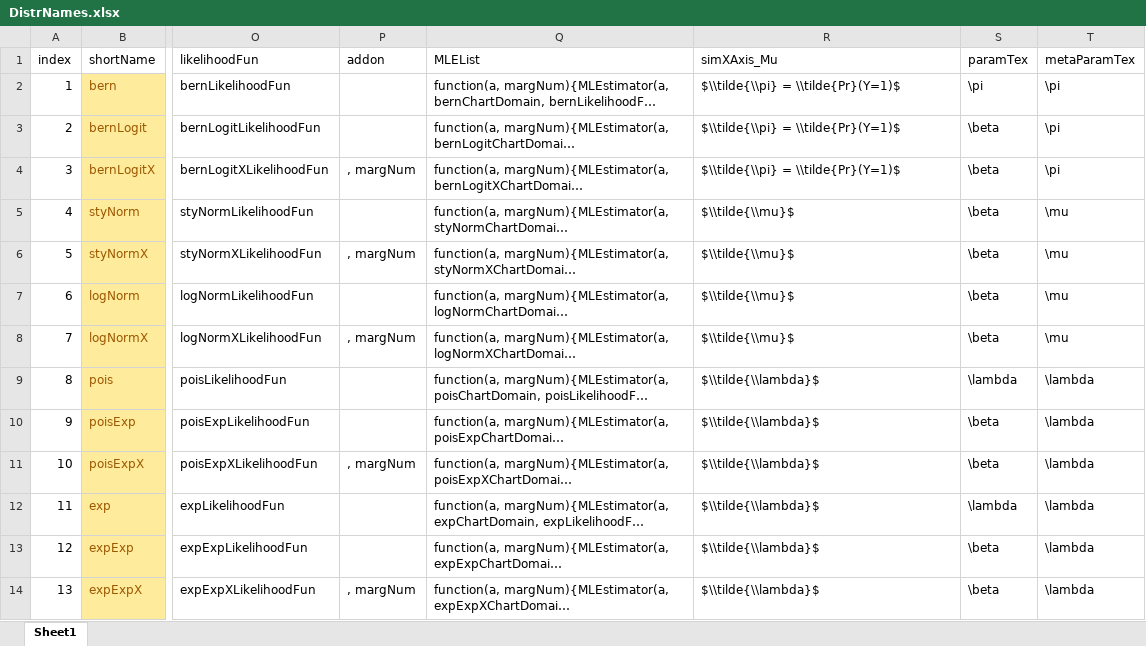
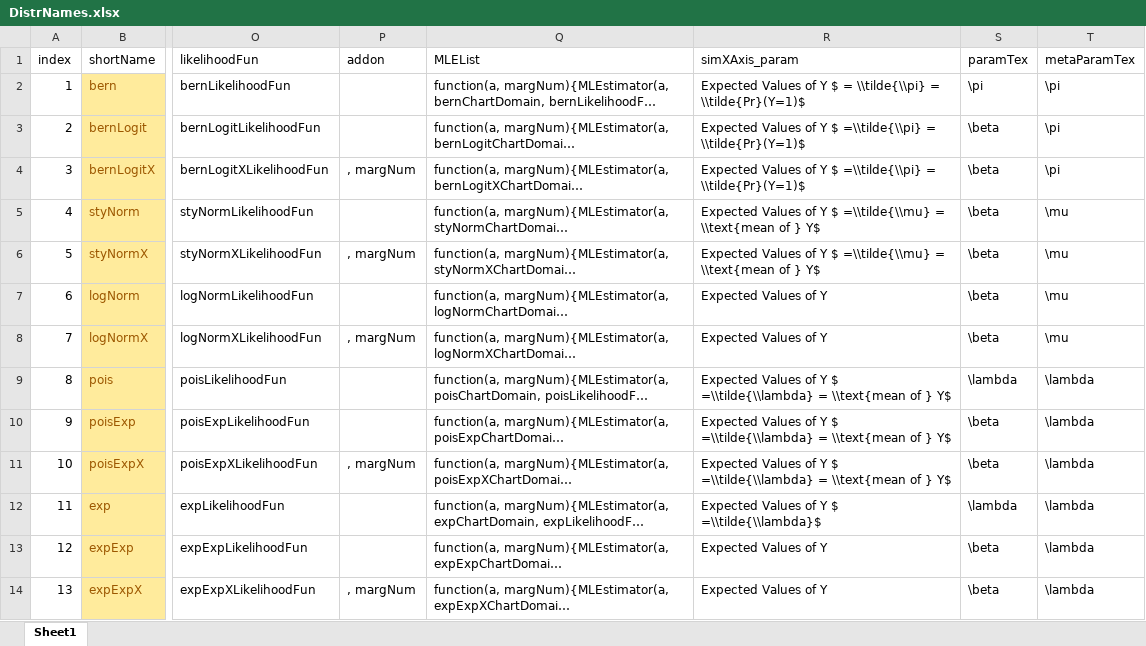
Before and after one commit to iqss-research/2k1-in-silico, an Excel workbook: DistrNames.xlsx, sheet Sheet1, drawn as a sheet; only a part is shown, gaps mark what is left out; long unchanged cells end in …; values as stored, in another font and other column widths than the file's, no borders; the diff names each change by its address in the sheet, - before the commit and + after, or states it on an @@ line.

```diff
--- a/DistrNames.xlsx (sheet Sheet1)
+++ b/DistrNames.xlsx (sheet Sheet1)
-R1: simXAxis_Mu
+R1: simXAxis_param
-R2 (simXAxis_param): $\\tilde{\\pi} = \\tilde{Pr}(Y=1)$
+R2 (simXAxis_param): Expected Values of Y $ = \\tilde{\\pi} = \\tilde{Pr}(Y=1)$
-R3:R4 (simXAxis_param): $\\tilde{\\pi} = \\tilde{Pr}(Y=1)$
+R3:R4 (simXAxis_param): Expected Values of Y $ =\\tilde{\\pi} = \\tilde{Pr}(Y=1)$
-R5:R6 (simXAxis_param): $\\tilde{\\mu}$
+R5:R6 (simXAxis_param): Expected Values of Y $ =\\tilde{\\mu} = \\text{mean of } Y$
-R7:R8 (simXAxis_param): $\\tilde{\\mu}$
+R7:R8 (simXAxis_param): Expected Values of Y
-R9:R11 (simXAxis_param): $\\tilde{\\lambda}$
+R9:R11 (simXAxis_param): Expected Values of Y $ =\\tilde{\\lambda} = \\text{mean of } Y$
-R12 (simXAxis_param): $\\tilde{\\lambda}$
+R12 (simXAxis_param): Expected Values of Y $ =\\tilde{\\lambda}$
-R13:R14 (simXAxis_param): $\\tilde{\\lambda}$
+R13:R14 (simXAxis_param): Expected Values of Y
```
Also changed, not shown: 6 other files.
